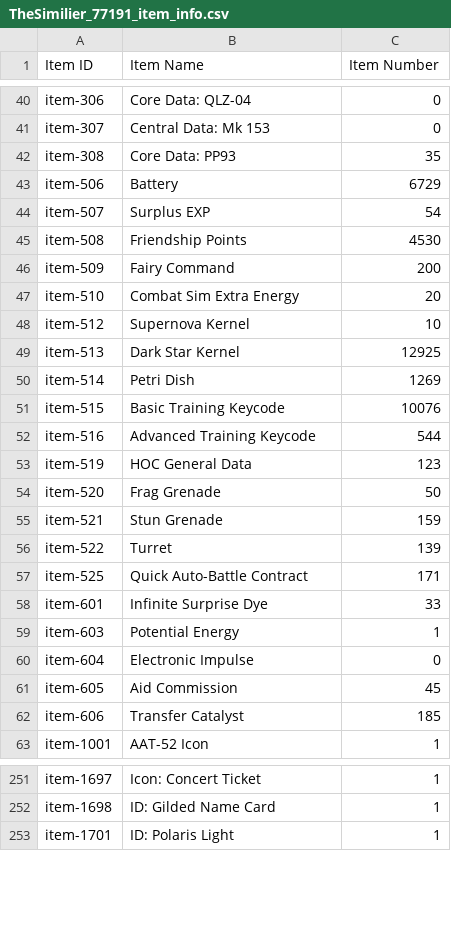
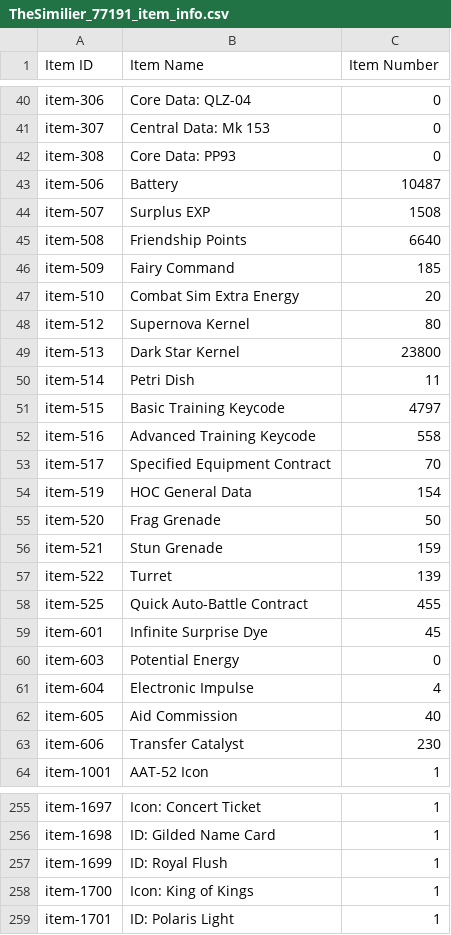
Before and after one commit to TheSimilier/gflstuff, a CSV file: TheSimilier_77191_item_info.csv, drawn as a sheet; only a part is shown, gaps mark what is left out; the diff covers the shown part only.

```diff
--- a/TheSimilier_77191_item_info.csv
+++ b/TheSimilier_77191_item_info.csv
@@ -41,14 +41,15 @@ item-306,Core Data: QLZ-04,0
 item-307,Central Data: Mk 153,0
-item-308,Core Data: PP93,35
-item-506,Battery,6729
-item-507,Surplus EXP,54
-item-508,Friendship Points,4530
-item-509,Fairy Command,200
+item-308,Core Data: PP93,0
+item-506,Battery,10487
+item-507,Surplus EXP,1508
+item-508,Friendship Points,6640
+item-509,Fairy Command,185
 item-510,Combat Sim Extra Energy,20
-item-512,Supernova Kernel,10
-item-513,Dark Star Kernel,12925
-item-514,Petri Dish,1269
-item-515,Basic Training Keycode,10076
-item-516,Advanced Training Keycode,544
-item-519,HOC General Data,123
+item-512,Supernova Kernel,80
+item-513,Dark Star Kernel,23800
+item-514,Petri Dish,11
+item-515,Basic Training Keycode,4797
+item-516,Advanced Training Keycode,558
+item-517,Specified Equipment Contract,70
+item-519,HOC General Data,154
 item-520,Frag Grenade,50
@@ -56,8 +57,8 @@ item-521,Stun Grenade,159
 item-522,Turret,139
-item-525,Quick Auto-Battle Contract,171
-item-601,Infinite Surprise Dye,33
-item-603,Potential Energy,1
-item-604,Electronic Impulse,0
-item-605,Aid Commission,45
-item-606,Transfer Catalyst,185
+item-525,Quick Auto-Battle Contract,455
+item-601,Infinite Surprise Dye,45
+item-603,Potential Energy,0
+item-604,Electronic Impulse,4
+item-605,Aid Commission,40
+item-606,Transfer Catalyst,230
 item-1001,AAT-52 Icon,1
@@ -252,2 +256,4 @@ item-1697,Icon: Concert Ticket,1
 item-1698,ID: Gilded Name Card,1
+item-1699,ID: Royal Flush,1
+item-1700,Icon: King of Kings,1
 item-1701,ID: Polaris Light,1
```
Also changed, not shown: 23 added rows, 1 moved row and 45 edited cells elsewhere in this file, TheSimilier_77191_coalition_info.csv, TheSimilier_77191_doll_info.csv, 5 other files.
